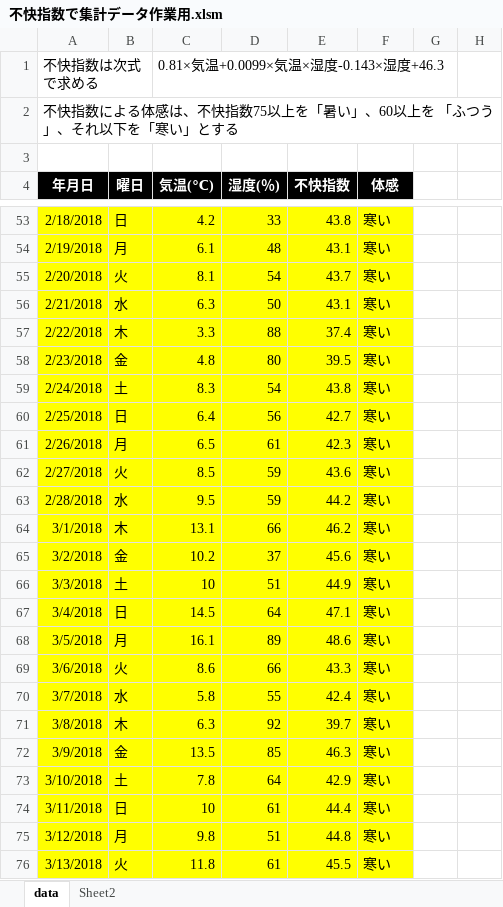
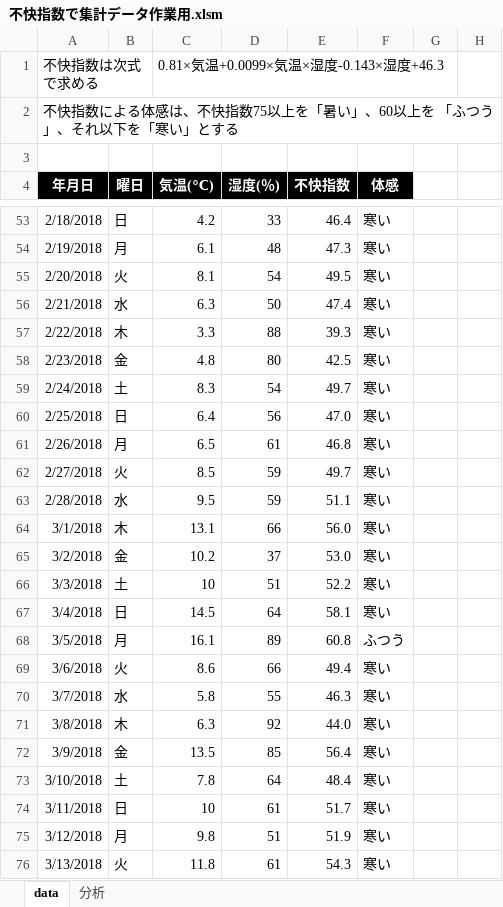
Before and after one commit to shimizu-sit/2022-SIT-SCfCL, an Excel workbook: Lecture12/不快指数で集計データ作業用.xlsm, sheet data, drawn as a sheet; only a part is shown, gaps mark what is left out; values as stored, in another font and other column widths than the file's, no borders; charts and pictures not drawn; the diff covers the shown part only; the diff names each change by its address in the sheet, - before the commit and + after, or states it on an @@ line.

```diff
--- a/Lecture12/不快指数で集計データ作業用.xlsm (sheet data)
+++ b/Lecture12/不快指数で集計データ作業用.xlsm (sheet data)
-sheet tab: Sheet2
+sheet tab: 分析
-A53:F76 fill: #FFFF00
+A53:F76 fill: none
-E53 (不快指数): 43.8
+E53 (不快指数): 46.4
-E54 (不快指数): 43.1
+E54 (不快指数): 47.3
-E55 (不快指数): 43.7
+E55 (不快指数): 49.5
-E56 (不快指数): 43.1
+E56 (不快指数): 47.4
-E57 (不快指数): 37.4
+E57 (不快指数): 39.3
-E58 (不快指数): 39.5
+E58 (不快指数): 42.5
-E59 (不快指数): 43.8
+E59 (不快指数): 49.7
-E60 (不快指数): 42.7
+E60 (不快指数): 47.0
-E61 (不快指数): 42.3
+E61 (不快指数): 46.8
-E62 (不快指数): 43.6
+E62 (不快指数): 49.7
-E63 (不快指数): 44.2
+E63 (不快指数): 51.1
-E64 (不快指数): 46.2
+E64 (不快指数): 56.0
-E65 (不快指数): 45.6
+E65 (不快指数): 53.0
-E66 (不快指数): 44.9
+E66 (不快指数): 52.2
-E67 (不快指数): 47.1
+E67 (不快指数): 58.1
-E68 (不快指数): 48.6
+E68 (不快指数): 60.8
-F68 (体感): 寒い
+F68 (体感): ふつう
-E69 (不快指数): 43.3
+E69 (不快指数): 49.4
-E70 (不快指数): 42.4
+E70 (不快指数): 46.3
-E71 (不快指数): 39.7
+E71 (不快指数): 44.0
-E72 (不快指数): 46.3
+E72 (不快指数): 56.4
-E73 (不快指数): 42.9
+E73 (不快指数): 48.4
-E74 (不快指数): 44.4
+E74 (不快指数): 51.7
-E75 (不快指数): 44.8
+E75 (不快指数): 51.9
-E76 (不快指数): 45.5
+E76 (不快指数): 54.3
```
Also changed, not shown: 556 edited cells and cell formats elsewhere in this sheet, charts or pictures.
